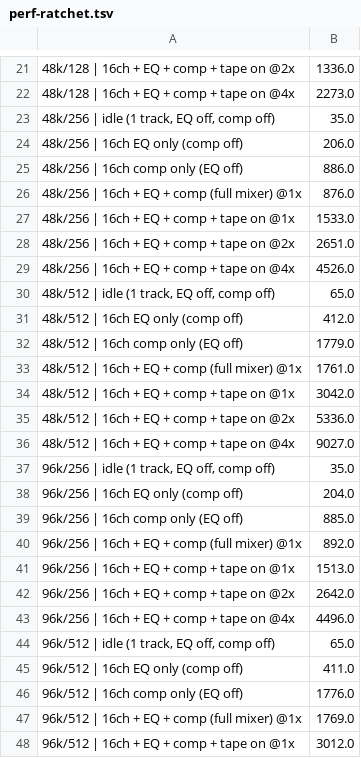
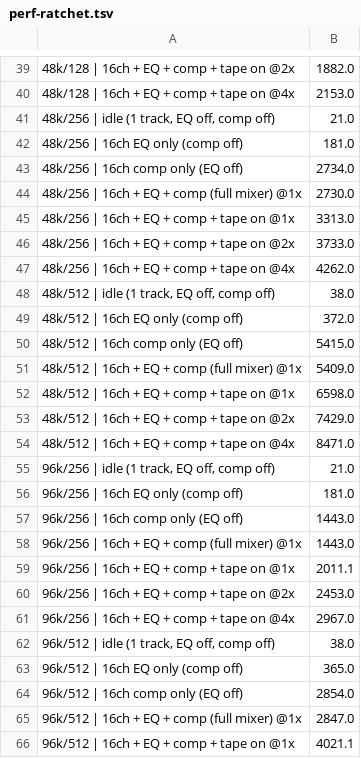
Before and after one commit to dusk-audio/dusk-studio, a TSV file: tools/perf-ratchet.tsv, drawn as a sheet; only a part is shown, gaps mark what is left out; the diff covers the shown part only.

```diff
--- a/tools/perf-ratchet.tsv
+++ b/tools/perf-ratchet.tsv
@@ -21,28 +39,28 @@
-48k/128 | 16ch + EQ + comp + tape on @2x	1336.0
-48k/128 | 16ch + EQ + comp + tape on @4x	2273.0
-48k/256 | idle (1 track, EQ off, comp off)	35.0
-48k/256 | 16ch EQ only (comp off)	206.0
-48k/256 | 16ch comp only (EQ off)	886.0
-48k/256 | 16ch + EQ + comp (full mixer) @1x	876.0
-48k/256 | 16ch + EQ + comp + tape on @1x	1533.0
-48k/256 | 16ch + EQ + comp + tape on @2x	2651.0
-48k/256 | 16ch + EQ + comp + tape on @4x	4526.0
-48k/512 | idle (1 track, EQ off, comp off)	65.0
-48k/512 | 16ch EQ only (comp off)	412.0
-48k/512 | 16ch comp only (EQ off)	1779.0
-48k/512 | 16ch + EQ + comp (full mixer) @1x	1761.0
-48k/512 | 16ch + EQ + comp + tape on @1x	3042.0
-48k/512 | 16ch + EQ + comp + tape on @2x	5336.0
-48k/512 | 16ch + EQ + comp + tape on @4x	9027.0
-96k/256 | idle (1 track, EQ off, comp off)	35.0
-96k/256 | 16ch EQ only (comp off)	204.0
-96k/256 | 16ch comp only (EQ off)	885.0
-96k/256 | 16ch + EQ + comp (full mixer) @1x	892.0
-96k/256 | 16ch + EQ + comp + tape on @1x	1513.0
-96k/256 | 16ch + EQ + comp + tape on @2x	2642.0
-96k/256 | 16ch + EQ + comp + tape on @4x	4496.0
-96k/512 | idle (1 track, EQ off, comp off)	65.0
-96k/512 | 16ch EQ only (comp off)	411.0
-96k/512 | 16ch comp only (EQ off)	1776.0
-96k/512 | 16ch + EQ + comp (full mixer) @1x	1769.0
-96k/512 | 16ch + EQ + comp + tape on @1x	3012.0
+48k/128 | 16ch + EQ + comp + tape on @2x	1882.0
+48k/128 | 16ch + EQ + comp + tape on @4x	2153.0
+48k/256 | idle (1 track, EQ off, comp off)	21.0
+48k/256 | 16ch EQ only (comp off)	181.0
+48k/256 | 16ch comp only (EQ off)	2734.0
+48k/256 | 16ch + EQ + comp (full mixer) @1x	2730.0
+48k/256 | 16ch + EQ + comp + tape on @1x	3313.0
+48k/256 | 16ch + EQ + comp + tape on @2x	3733.0
+48k/256 | 16ch + EQ + comp + tape on @4x	4262.0
+48k/512 | idle (1 track, EQ off, comp off)	38.0
+48k/512 | 16ch EQ only (comp off)	372.0
+48k/512 | 16ch comp only (EQ off)	5415.0
+48k/512 | 16ch + EQ + comp (full mixer) @1x	5409.0
+48k/512 | 16ch + EQ + comp + tape on @1x	6598.0
+48k/512 | 16ch + EQ + comp + tape on @2x	7429.0
+48k/512 | 16ch + EQ + comp + tape on @4x	8471.0
+96k/256 | idle (1 track, EQ off, comp off)	21.0
+96k/256 | 16ch EQ only (comp off)	181.0
+96k/256 | 16ch comp only (EQ off)	1443.0
+96k/256 | 16ch + EQ + comp (full mixer) @1x	1443.0
+96k/256 | 16ch + EQ + comp + tape on @1x	2011.1
+96k/256 | 16ch + EQ + comp + tape on @2x	2453.0
+96k/256 | 16ch + EQ + comp + tape on @4x	2967.0
+96k/512 | idle (1 track, EQ off, comp off)	38.0
+96k/512 | 16ch EQ only (comp off)	365.0
+96k/512 | 16ch comp only (EQ off)	2854.0
+96k/512 | 16ch + EQ + comp (full mixer) @1x	2847.0
+96k/512 | 16ch + EQ + comp + tape on @1x	4021.1
```
Also changed, not shown: 18 added rows and 32 edited cells elsewhere in this file.
